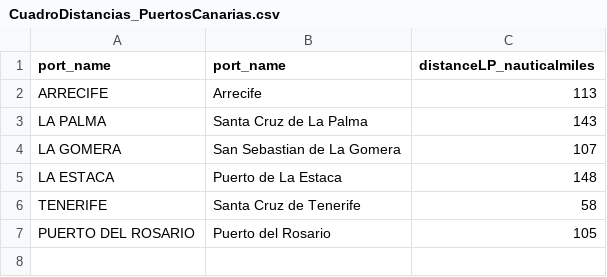
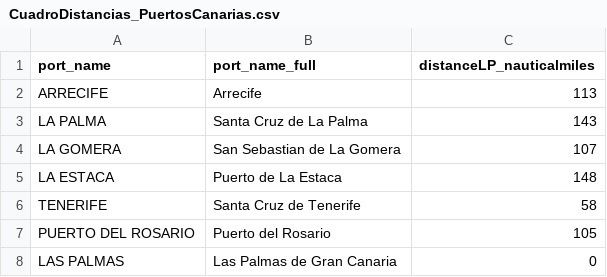
Before and after one commit to bererei/Huella-carbono-transporte-editorial, a CSV file: data/raw/CuadroDistancias_PuertosCanarias.csv, drawn as a sheet.

```diff
--- a/data/raw/CuadroDistancias_PuertosCanarias.csv
+++ b/data/raw/CuadroDistancias_PuertosCanarias.csv
@@ -1,2 +1,2 @@
-port_name,port_name,distanceLP_nauticalmiles
+port_name,port_name_full,distanceLP_nauticalmiles
 ARRECIFE,Arrecife,113
@@ -7 +7,2 @@ TENERIFE,Santa Cruz de Tenerife,58
 PUERTO DEL ROSARIO,Puerto del Rosario,105
+LAS PALMAS,Las Palmas de Gran Canaria,0
```
Also changed, not shown: 2 other files.
